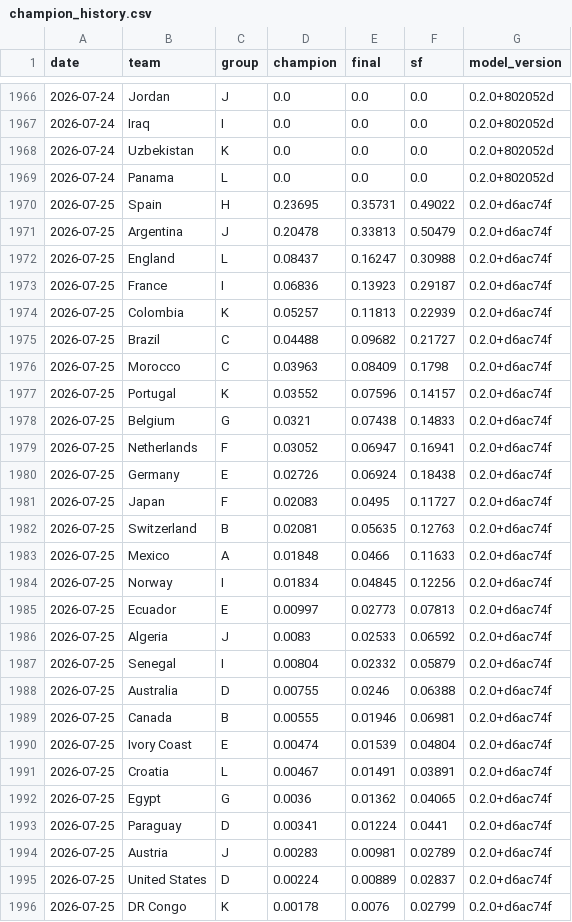
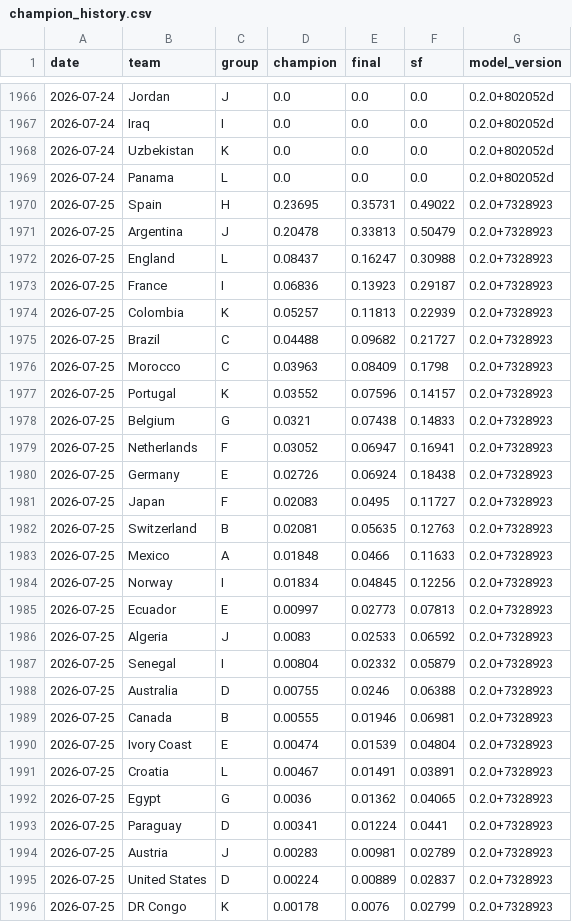
Before and after one commit to jonatyum/mundial-statistic, a CSV file: data/processed/champion_history.csv, drawn as a sheet; only a part is shown, gaps mark what is left out; the diff covers the shown part only.

```diff
--- a/data/processed/champion_history.csv
+++ b/data/processed/champion_history.csv
@@ -1969,28 +1969,28 @@ date,team,group,champion,final,sf,model_version
 2026-07-24,Panama,L,0.0,0.0,0.0,0.2.0+802052d
-2026-07-25,Spain,H,0.23695,0.35731,0.49022,0.2.0+d6ac74f
-2026-07-25,Argentina,J,0.20478,0.33813,0.50479,0.2.0+d6ac74f
-2026-07-25,England,L,0.08437,0.16247,0.30988,0.2.0+d6ac74f
-2026-07-25,France,I,0.06836,0.13923,0.29187,0.2.0+d6ac74f
-2026-07-25,Colombia,K,0.05257,0.11813,0.22939,0.2.0+d6ac74f
-2026-07-25,Brazil,C,0.04488,0.09682,0.21727,0.2.0+d6ac74f
-2026-07-25,Morocco,C,0.03963,0.08409,0.1798,0.2.0+d6ac74f
-2026-07-25,Portugal,K,0.03552,0.07596,0.14157,0.2.0+d6ac74f
-2026-07-25,Belgium,G,0.0321,0.07438,0.14833,0.2.0+d6ac74f
-2026-07-25,Netherlands,F,0.03052,0.06947,0.16941,0.2.0+d6ac74f
-2026-07-25,Germany,E,0.02726,0.06924,0.18438,0.2.0+d6ac74f
-2026-07-25,Japan,F,0.02083,0.0495,0.11727,0.2.0+d6ac74f
-2026-07-25,Switzerland,B,0.02081,0.05635,0.12763,0.2.0+d6ac74f
-2026-07-25,Mexico,A,0.01848,0.0466,0.11633,0.2.0+d6ac74f
-2026-07-25,Norway,I,0.01834,0.04845,0.12256,0.2.0+d6ac74f
-2026-07-25,Ecuador,E,0.00997,0.02773,0.07813,0.2.0+d6ac74f
-2026-07-25,Algeria,J,0.0083,0.02533,0.06592,0.2.0+d6ac74f
-2026-07-25,Senegal,I,0.00804,0.02332,0.05879,0.2.0+d6ac74f
-2026-07-25,Australia,D,0.00755,0.0246,0.06388,0.2.0+d6ac74f
-2026-07-25,Canada,B,0.00555,0.01946,0.06981,0.2.0+d6ac74f
-2026-07-25,Ivory Coast,E,0.00474,0.01539,0.04804,0.2.0+d6ac74f
-2026-07-25,Croatia,L,0.00467,0.01491,0.03891,0.2.0+d6ac74f
-2026-07-25,Egypt,G,0.0036,0.01362,0.04065,0.2.0+d6ac74f
-2026-07-25,Paraguay,D,0.00341,0.01224,0.0441,0.2.0+d6ac74f
-2026-07-25,Austria,J,0.00283,0.00981,0.02789,0.2.0+d6ac74f
-2026-07-25,United States,D,0.00224,0.00889,0.02837,0.2.0+d6ac74f
-2026-07-25,DR Congo,K,0.00178,0.0076,0.02799,0.2.0+d6ac74f
+2026-07-25,Spain,H,0.23695,0.35731,0.49022,0.2.0+7328923
+2026-07-25,Argentina,J,0.20478,0.33813,0.50479,0.2.0+7328923
+2026-07-25,England,L,0.08437,0.16247,0.30988,0.2.0+7328923
+2026-07-25,France,I,0.06836,0.13923,0.29187,0.2.0+7328923
+2026-07-25,Colombia,K,0.05257,0.11813,0.22939,0.2.0+7328923
+2026-07-25,Brazil,C,0.04488,0.09682,0.21727,0.2.0+7328923
+2026-07-25,Morocco,C,0.03963,0.08409,0.1798,0.2.0+7328923
+2026-07-25,Portugal,K,0.03552,0.07596,0.14157,0.2.0+7328923
+2026-07-25,Belgium,G,0.0321,0.07438,0.14833,0.2.0+7328923
+2026-07-25,Netherlands,F,0.03052,0.06947,0.16941,0.2.0+7328923
+2026-07-25,Germany,E,0.02726,0.06924,0.18438,0.2.0+7328923
+2026-07-25,Japan,F,0.02083,0.0495,0.11727,0.2.0+7328923
+2026-07-25,Switzerland,B,0.02081,0.05635,0.12763,0.2.0+7328923
+2026-07-25,Mexico,A,0.01848,0.0466,0.11633,0.2.0+7328923
+2026-07-25,Norway,I,0.01834,0.04845,0.12256,0.2.0+7328923
+2026-07-25,Ecuador,E,0.00997,0.02773,0.07813,0.2.0+7328923
+2026-07-25,Algeria,J,0.0083,0.02533,0.06592,0.2.0+7328923
+2026-07-25,Senegal,I,0.00804,0.02332,0.05879,0.2.0+7328923
+2026-07-25,Australia,D,0.00755,0.0246,0.06388,0.2.0+7328923
+2026-07-25,Canada,B,0.00555,0.01946,0.06981,0.2.0+7328923
+2026-07-25,Ivory Coast,E,0.00474,0.01539,0.04804,0.2.0+7328923
+2026-07-25,Croatia,L,0.00467,0.01491,0.03891,0.2.0+7328923
+2026-07-25,Egypt,G,0.0036,0.01362,0.04065,0.2.0+7328923
+2026-07-25,Paraguay,D,0.00341,0.01224,0.0441,0.2.0+7328923
+2026-07-25,Austria,J,0.00283,0.00981,0.02789,0.2.0+7328923
+2026-07-25,United States,D,0.00224,0.00889,0.02837,0.2.0+7328923
+2026-07-25,DR Congo,K,0.00178,0.0076,0.02799,0.2.0+7328923
```
Also changed, not shown: 21 edited cells elsewhere in this file, data/processed/match_forecasts.csv, 2 other files.
